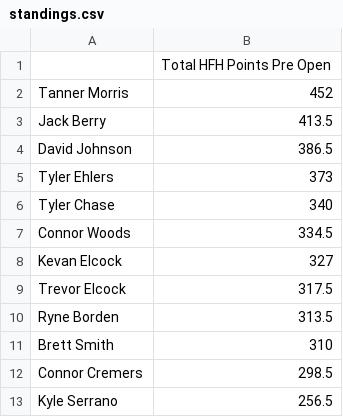
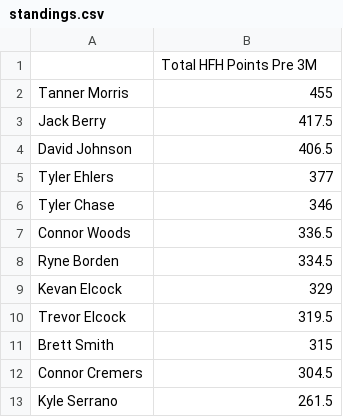
Before and after one commit to 09tannerm/HFH-Golf-Draft, a CSV file: public/standings.csv, drawn as a sheet.

```diff
--- a/public/standings.csv
+++ b/public/standings.csv
@@ -1,13 +1,13 @@
-,Total HFH Points Pre Open
-Tanner Morris,452
-Jack Berry,413.5
-David Johnson,386.5
-Tyler Ehlers,373
-Tyler Chase,340
-Connor Woods,334.5
-Kevan Elcock,327
-Trevor Elcock,317.5
-Ryne Borden,313.5
-Brett Smith,310
-Connor Cremers,298.5
-Kyle Serrano,256.5
+,Total HFH Points Pre 3M
+Tanner Morris,455
+Jack Berry,417.5
+David Johnson,406.5
+Tyler Ehlers,377
+Tyler Chase,346
+Connor Woods,336.5
+Ryne Borden,334.5
+Kevan Elcock,329
+Trevor Elcock,319.5
+Brett Smith,315
+Connor Cremers,304.5
+Kyle Serrano,261.5
```
Also changed, not shown: public/golfer_field.csv, 1 other file.
